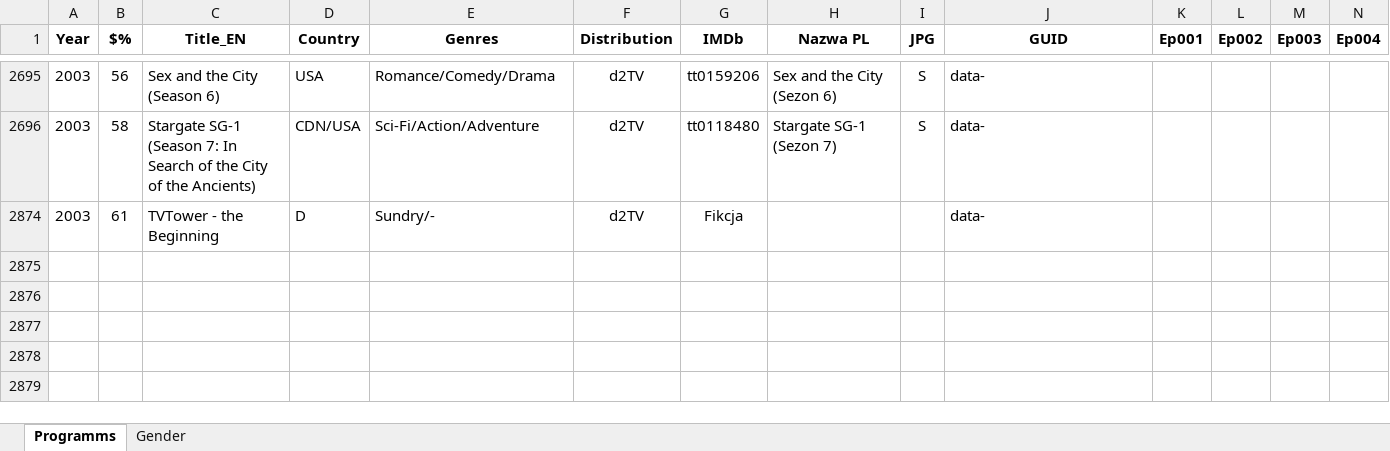
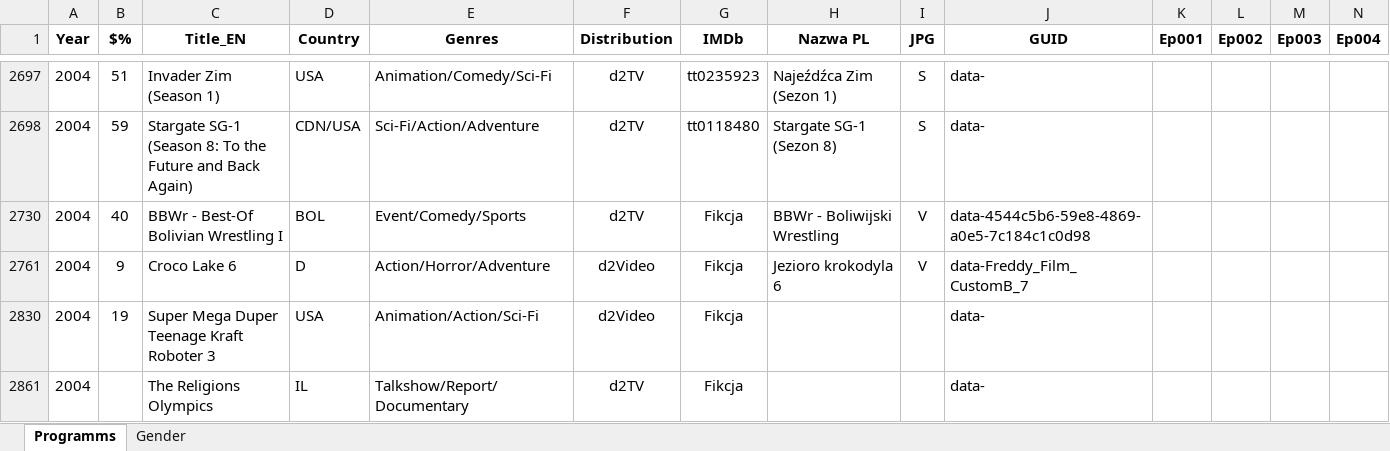
Before and after one commit to pauldim/MADTV, an Excel workbook: IMG programmes.xlsx, sheet Programms, drawn as a sheet; only a part is shown, gaps mark what is left out; values as stored, in another font and other column widths than the file's, no borders; removed rows and columns are numbered as before the commit, all else as after; rows hold the shown columns only; the diff covers the shown part only; the diff names each change by its address in the sheet, - before the commit and + after, or states it on an @@ line.

Commit message:
Update IMG programmes.xlsx

```diff
--- a/IMG programmes.xlsx (sheet Programms)
+++ b/IMG programmes.xlsx (sheet Programms)
-A2697:A2698 (Year): 2003
+A2697:A2698 (Year): 2004
-B2697 ($%): 56
+B2697 ($%): 51
-C2697 (Title_EN): Sex and the City (Season 6)
+C2697 (Title_EN): Invader Zim (Season 1)
-E2697 (Genres): Romance/Comedy/Drama
+E2697 (Genres): Animation/Comedy/Sci-Fi
-G2697 (IMDb): tt0159206
+G2697 (IMDb): tt0235923
-H2697 (Nazwa PL): Sex and the City (Sezon 6)
+H2697 (Nazwa PL): Najeźdźca Zim (Sezon 1)
-B2698 ($%): 58
+B2698 ($%): 59
-C2698 (Title_EN): …SG-1 (Season 7: In Search of the City of the Ancients)
+C2698 (Title_EN): …SG-1 (Season 8: To the Future and Back Again)
-H2698 (Nazwa PL): Stargate SG-1 (Sezon 7)
+H2698 (Nazwa PL): Stargate SG-1 (Sezon 8)
@@ row 2874 hidden: 2003 | 61 | TVTower - the Beginning | D | Sundry/- | d2TV | Fikcja |  |  | data- @@
@@ row 2730 unhidden: 2004 | 40 | BBWr - Best-Of Bolivian Wrestling I | BOL | Event/Comedy/Sports | d2TV | Fikcja | BBWr - Boliwijski Wrestling | V | data-4544c5b6-59e8-4869-a0e5-7c184c1c0d98 @@
@@ row 2761 unhidden: 2004 | 9 | Croco Lake 6 | D | Action/Horror/Adventure | d2Video | Fikcja | Jezioro krokodyla 6 | V | data-Freddy_Film_CustomB_7 @@
@@ row 2830 unhidden: 2004 | 19 | Super Mega Duper Teenage Kraft Roboter 3 | USA | Animation/Action/Sci-Fi | d2Video | Fikcja |  |  | data- @@
@@ row 2861 unhidden: 2004 |  | The Religions Olympics | IL | Talkshow/Report/Documentary | d2TV | Fikcja |  |  | data- @@
```
Also changed, not shown: 108 hidden or unhidden rows and 6 edited cells elsewhere in this sheet.
